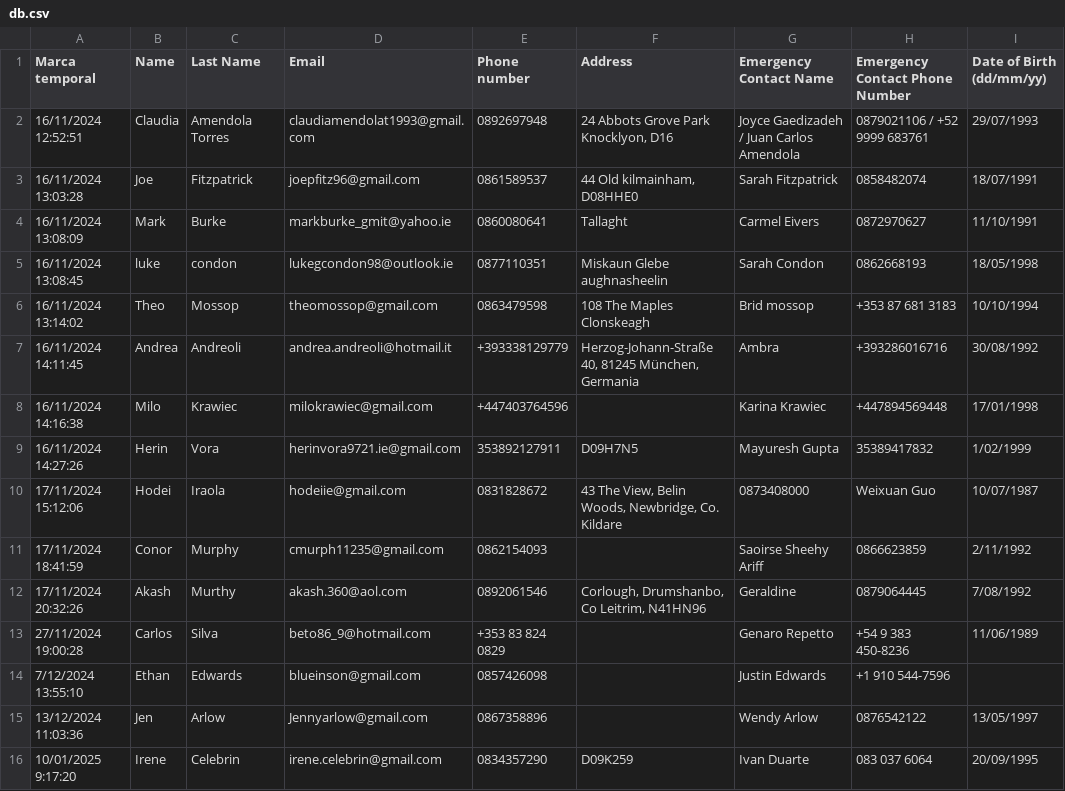
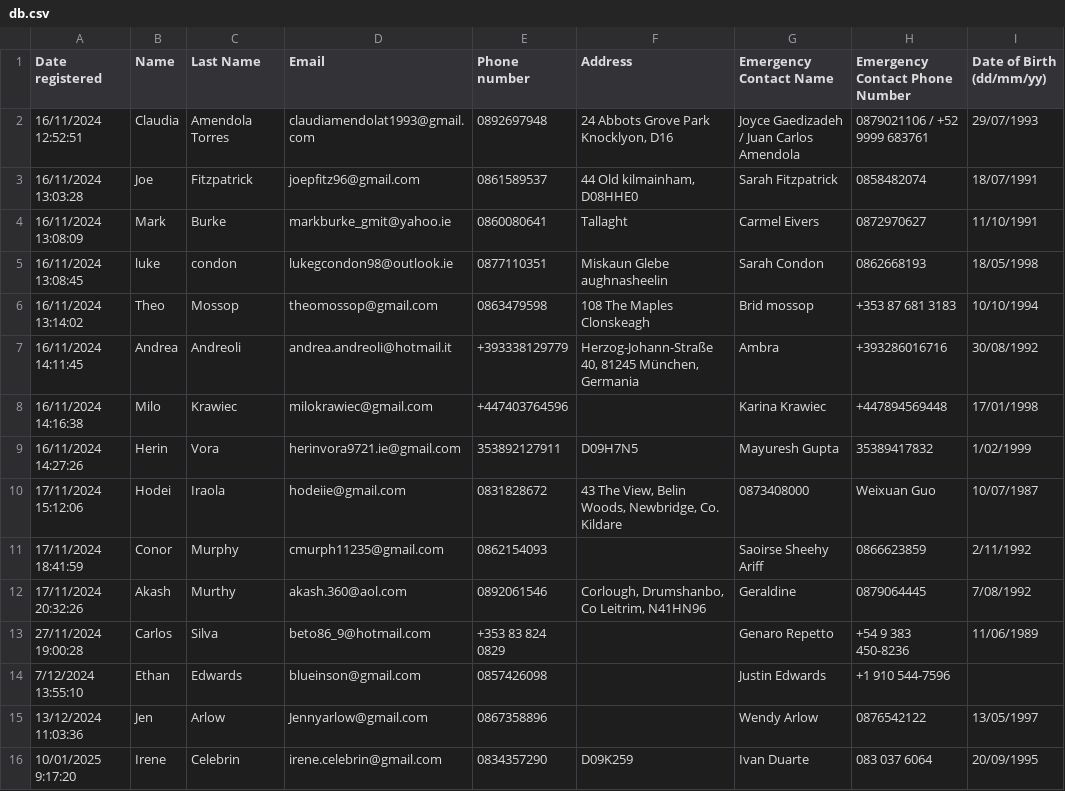
Before and after one commit to irenecelebrin/web-services-and-applications, a CSV file: project/db.csv, drawn as a sheet.

```diff
--- a/project/db.csv
+++ b/project/db.csv
@@ -1,2 +1,2 @@
-Marca temporal,Name,Last Name,Email,Phone number,Address ,Emergency Contact Name,Emergency Contact Phone Number ,Date of Birth (dd/mm/yy)
+Date registered,Name,Last Name,Email,Phone number,Address,Emergency Contact Name,Emergency Contact Phone Number ,Date of Birth (dd/mm/yy)
 16/11/2024 12:52:51,Claudia,Amendola Torres,claudiamendolat1993@gmail.com,0892697948,"24 Abbots Grove Park
```
Also changed, not shown: 4 other files.
